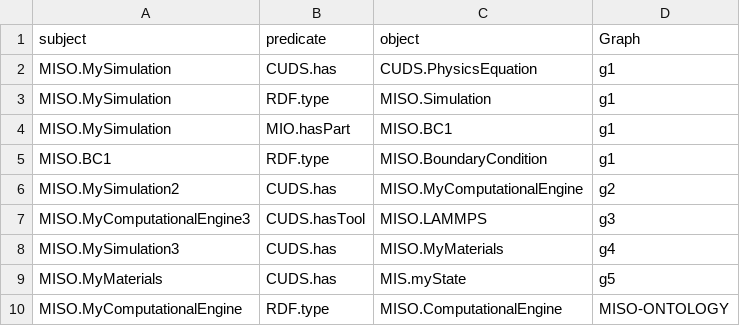
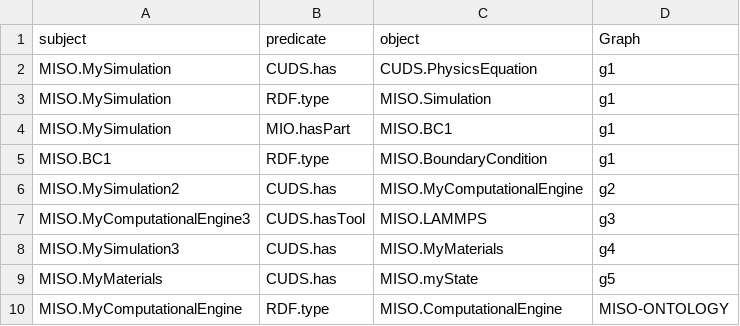
Before and after one commit to materials-discovery/discomat, a CSV file: examples/quads.csv, drawn as a sheet.

Commit message:
Updated remove/add/ triples/quads to use new type Triple and Quad (should be updated to pydantic or data class lateR). Tested all examples and they all run.

```diff
--- a/examples/quads.csv
+++ b/examples/quads.csv
@@ -8,3 +8,3 @@ MISO.MyComputationalEngine3,CUDS.hasTool,MISO.LAMMPS,g3,
 MISO.MySimulation3,CUDS.has,MISO.MyMaterials,g4,
-MISO.MyMaterials,CUDS.has,MIS.myState,g5,
+MISO.MyMaterials,CUDS.has,MISO.myState,g5,
 MISO.MyComputationalEngine,RDF.type,MISO.ComputationalEngine,MISO-ONTOLOGY,
```
Also changed, not shown: 6 other files.
